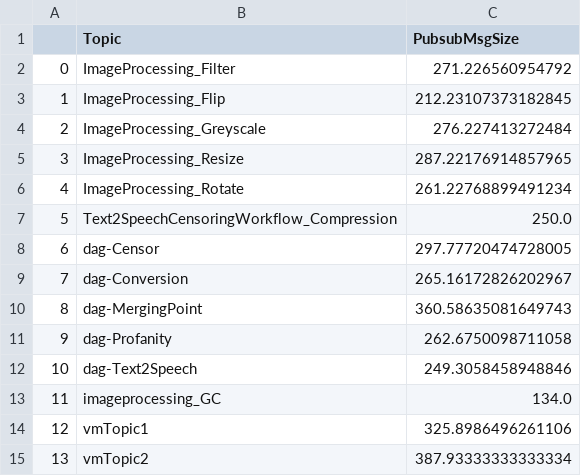
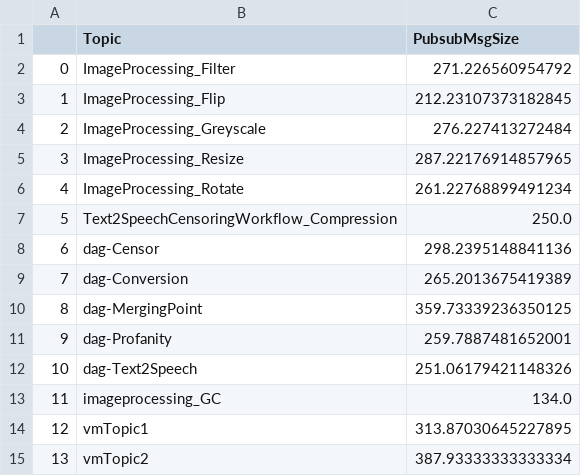
Before and after one commit to ubc-cirrus-lab/unfaasener, a CSV file: scheduler/data/topicMsgSize.csv, drawn as a sheet.

```diff
--- a/scheduler/data/topicMsgSize.csv
+++ b/scheduler/data/topicMsgSize.csv
@@ -7,9 +7,9 @@
 5,Text2SpeechCensoringWorkflow_Compression,250.0
-6,dag-Censor,297.77720474728005
-7,dag-Conversion,265.16172826202967
-8,dag-MergingPoint,360.58635081649743
-9,dag-Profanity,262.6750098711058
-10,dag-Text2Speech,249.3058458948846
+6,dag-Censor,298.2395148841136
+7,dag-Conversion,265.2013675419389
+8,dag-MergingPoint,359.73339236350125
+9,dag-Profanity,259.7887481652001
+10,dag-Text2Speech,251.06179421148326
 11,imageprocessing_GC,134.0
-12,vmTopic1,325.8986496261106
+12,vmTopic1,313.87030645227895
 13,vmTopic2,387.93333333333334
```
Also changed, not shown: 40 other files.
